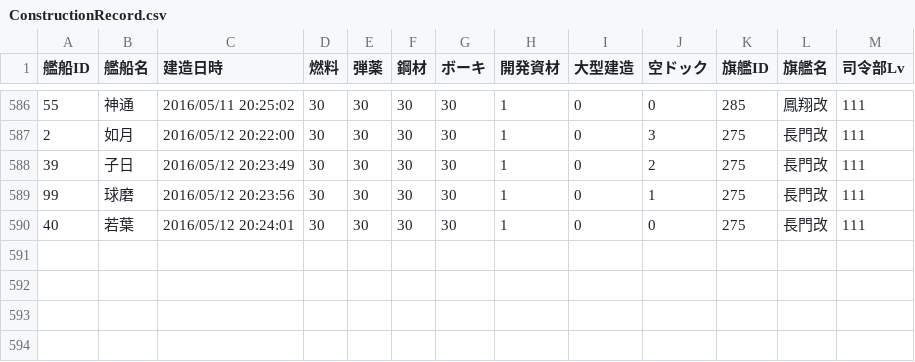
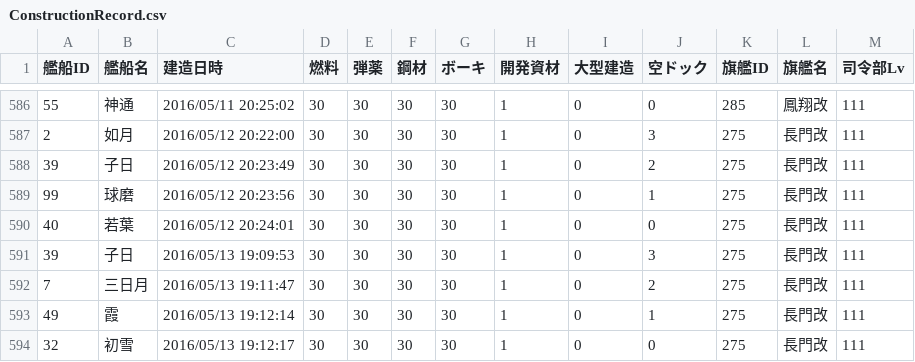
Before and after one commit to MaChenhao/74eo.makai, a CSV file: Record/ConstructionRecord.csv, drawn as a sheet; only a part is shown, gaps mark what is left out.

```diff
--- a/Record/ConstructionRecord.csv
+++ b/Record/ConstructionRecord.csv
@@ -590 +590,5 @@
 40,若葉,2016/05/12 20:24:01,30,30,30,30,1,0,0,275,長門改,111
+39,子日,2016/05/13 19:09:53,30,30,30,30,1,0,3,275,長門改,111
+7,三日月,2016/05/13 19:11:47,30,30,30,30,1,0,2,275,長門改,111
+49,霞,2016/05/13 19:12:14,30,30,30,30,1,0,1,275,長門改,111
+32,初雪,2016/05/13 19:12:17,30,30,30,30,1,0,0,275,長門改,111
```
Also changed, not shown: Record/DevelopmentRecord.csv, Record/EnemyFleetRecord.csv, 12 other files.
